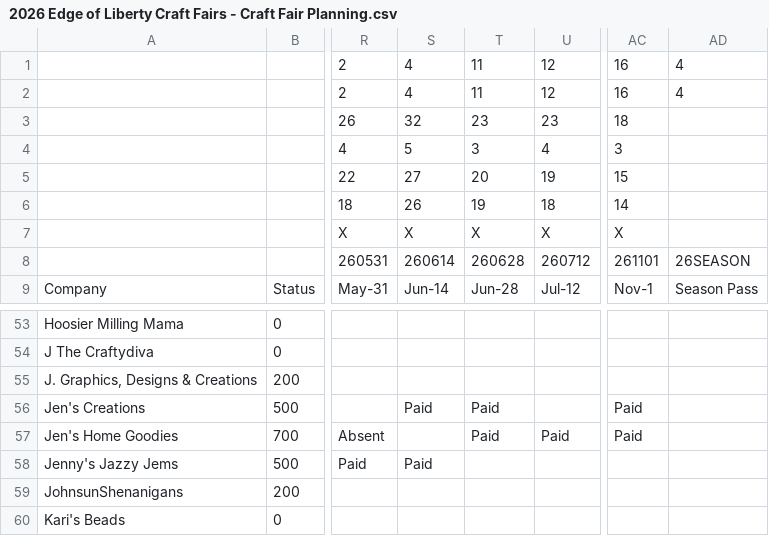
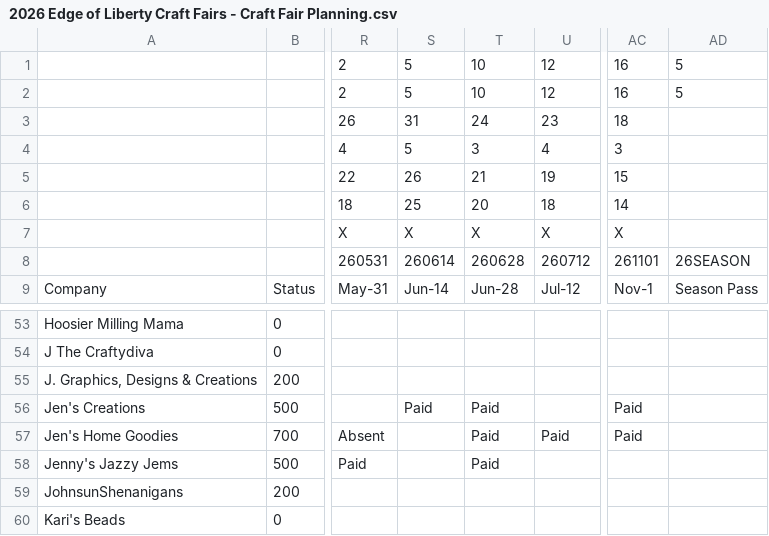
Before and after one commit to edge-of-liberty/edgeofliberty.us, a CSV file: _data/2026 Edge of Liberty Craft Fairs - Craft Fair Planning.csv, drawn as a sheet; only a part is shown, gaps mark what is left out; the diff names each change by its address in the sheet, - before the commit and + after, or states it on an @@ line.

```diff
--- a/_data/2026 Edge of Liberty Craft Fairs - Craft Fair Planning.csv
+++ b/_data/2026 Edge of Liberty Craft Fairs - Craft Fair Planning.csv
-S1:S2: 4
+S1:S2: 5
-T1:T2: 11
+T1:T2: 10
-AD1:AD2: 4
+AD1:AD2: 5
-S3: 32
+S3: 31
-T3: 23
+T3: 24
-S5: 27
+S5: 26
-T5: 20
+T5: 21
-S6: 26
+S6: 25
-T6: 19
+T6: 20
-S58: Paid
+S58: (empty)
-T58: (empty)
+T58: Paid
```
Also changed, not shown: 4 other files.
